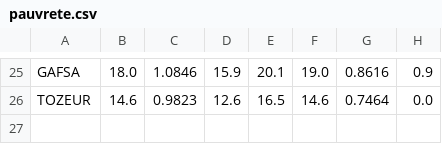
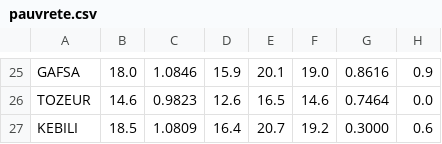
Before and after one commit to Mazzez/R-statistique-TP-2, a CSV file: pauvrete.csv, drawn as a sheet; only a part is shown, gaps mark what is left out.

Commit message:
Update pauvrete.csv with new KEBILI data
Added KEBILI data and corrected header formatting.

```diff
--- a/pauvrete.csv
+++ b/pauvrete.csv
@@ -28 +28,2 @@ GAFSA;18.0;1.0846;15.9;20.1;19.0;0.8616;0.9
 TOZEUR;14.6;0.9823;12.6;16.5;14.6;0.7464;0.0
+KEBILI;18.5;1.0809;16.4;20.7;19.2;0.3000;0.6
```
